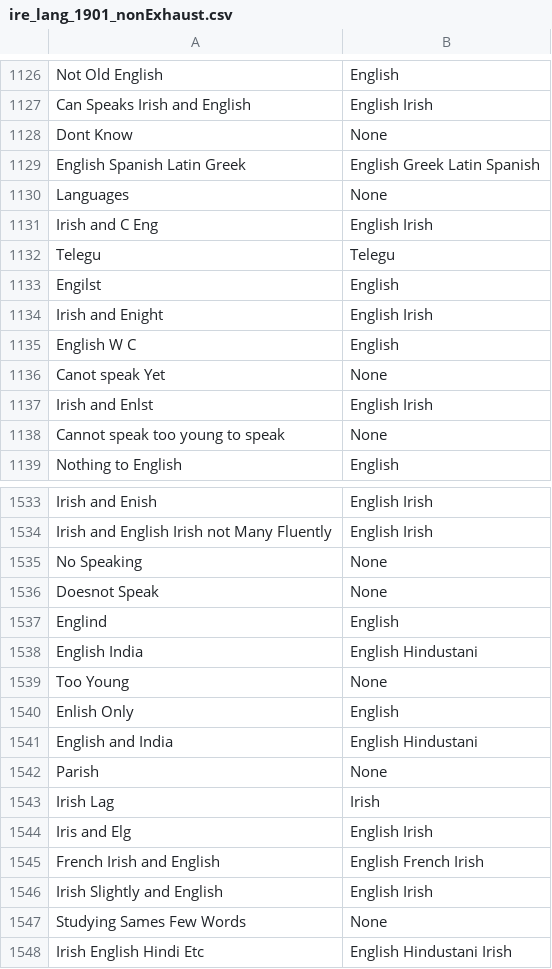
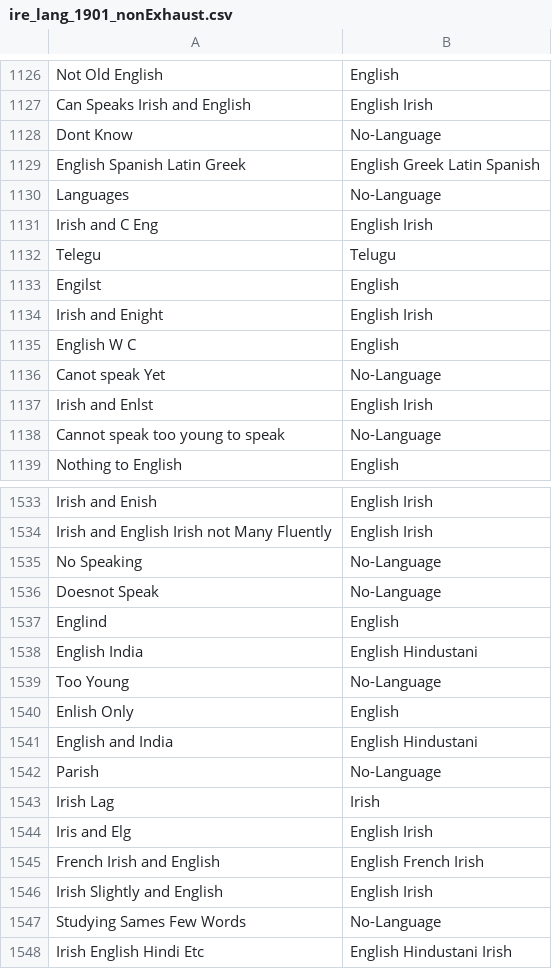
Before and after one commit to zakski/project-cadisainmduit, a CSV file: archives/dict/census/ireland/ire_lang_1901_nonExhaust.csv, drawn as a sheet; only a part is shown, gaps mark what is left out; the diff covers the shown part only.

```diff
--- a/archives/dict/census/ireland/ire_lang_1901_nonExhaust.csv
+++ b/archives/dict/census/ireland/ire_lang_1901_nonExhaust.csv
@@ -1127,7 +1127,7 @@ Not Old English,English
 Can Speaks Irish and English,English Irish
-Dont Know,None
+Dont Know,No-Language
 English Spanish Latin Greek,English Greek Latin Spanish
-Languages,None
+Languages,No-Language
 Irish and C Eng,English Irish
-Telegu,Telegu
+Telegu,Telugu
 Engilst,English
@@ -1135,5 +1135,5 @@ Irish and Enight,English Irish
 English W C,English
-Canot speak Yet,None
+Canot speak Yet,No-Language
 Irish and Enlst,English Irish
-Cannot speak too young to speak,None
+Cannot speak too young to speak,No-Language
 Nothing to English,English
@@ -1534,10 +1534,10 @@ Irish and Enish,English Irish
 Irish and English Irish not Many Fluently,English Irish
-No Speaking,None
-Doesnot Speak,None
+No Speaking,No-Language
+Doesnot Speak,No-Language
 Englind,English
 English India,English Hindustani
-Too Young,None
+Too Young,No-Language
 Enlish Only,English
 English and India,English Hindustani
-Parish,None
+Parish,No-Language
 Irish Lag,Irish
@@ -1546,3 +1546,3 @@ French Irish and English,English French Irish
 Irish Slightly and English,English Irish
-Studying Sames Few Words,None
+Studying Sames Few Words,No-Language
 Irish English Hindi Etc,English Hindustani Irish
```
Also changed, not shown: 161 edited cells elsewhere in this file, archives/dict/census/ireland/ire_lang_1901.csv, 4 other files.
